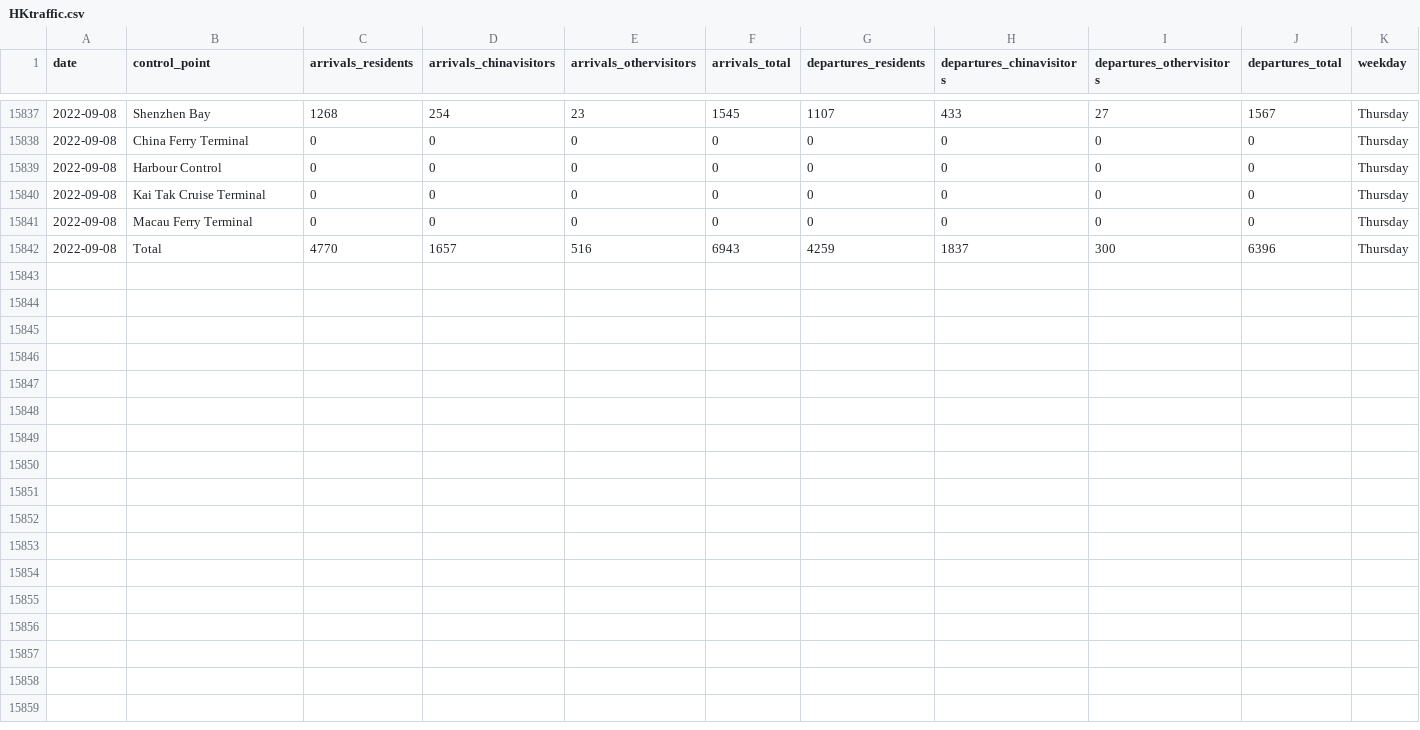
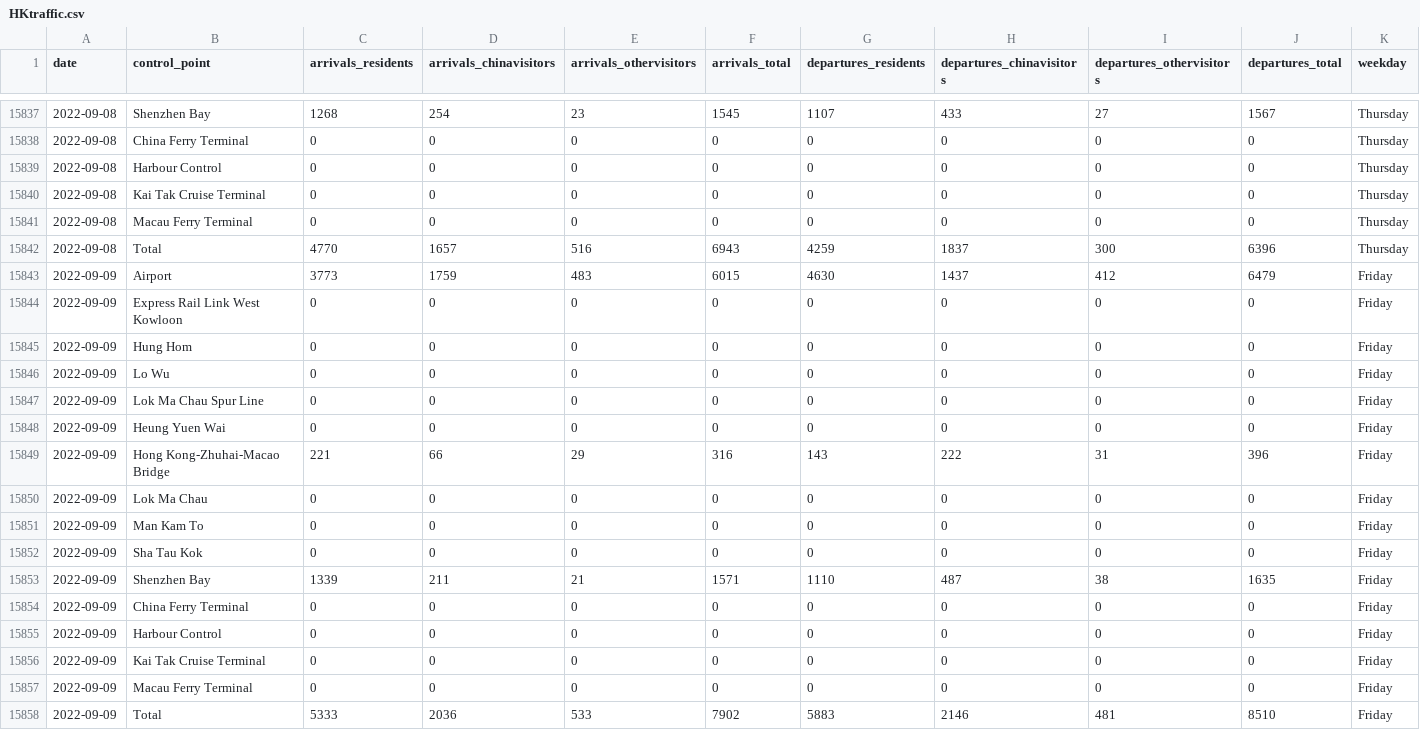
Before and after one commit to avidbrandy/HKtraffic, a CSV file: HKtraffic.csv, drawn as a sheet; only a part is shown, gaps mark what is left out; the diff names each change by its address in the sheet, - before the commit and + after, or states it on an @@ line.

Commit message:
2022-09-10_22:5:55

```diff
--- a/HKtraffic.csv
+++ b/HKtraffic.csv
+row 15843: 2022-09-09 | Airport | 3773 | 1759 | 483 | 6015 | 4630 | 1437 | 412 | 6479 | Friday
+row 15844: 2022-09-09 | Express Rail Link West Kowloon | 0 | 0 | 0 | 0 | 0 | 0 | 0 | 0 | Friday
+row 15845: 2022-09-09 | Hung Hom | 0 | 0 | 0 | 0 | 0 | 0 | 0 | 0 | Friday
+row 15846: 2022-09-09 | Lo Wu | 0 | 0 | 0 | 0 | 0 | 0 | 0 | 0 | Friday
+row 15847: 2022-09-09 | Lok Ma Chau Spur Line | 0 | 0 | 0 | 0 | 0 | 0 | 0 | 0 | Friday
+row 15848: 2022-09-09 | Heung Yuen Wai | 0 | 0 | 0 | 0 | 0 | 0 | 0 | 0 | Friday
+row 15849: 2022-09-09 | Hong Kong-Zhuhai-Macao Bridge | 221 | 66 | 29 | 316 | 143 | 222 | 31 | 396 | Friday
+row 15850: 2022-09-09 | Lok Ma Chau | 0 | 0 | 0 | 0 | 0 | 0 | 0 | 0 | Friday
+row 15851: 2022-09-09 | Man Kam To | 0 | 0 | 0 | 0 | 0 | 0 | 0 | 0 | Friday
+row 15852: 2022-09-09 | Sha Tau Kok | 0 | 0 | 0 | 0 | 0 | 0 | 0 | 0 | Friday
+row 15853: 2022-09-09 | Shenzhen Bay | 1339 | 211 | 21 | 1571 | 1110 | 487 | 38 | 1635 | Friday
+row 15854: 2022-09-09 | China Ferry Terminal | 0 | 0 | 0 | 0 | 0 | 0 | 0 | 0 | Friday
+row 15855: 2022-09-09 | Harbour Control | 0 | 0 | 0 | 0 | 0 | 0 | 0 | 0 | Friday
+row 15856: 2022-09-09 | Kai Tak Cruise Terminal | 0 | 0 | 0 | 0 | 0 | 0 | 0 | 0 | Friday
+row 15857: 2022-09-09 | Macau Ferry Terminal | 0 | 0 | 0 | 0 | 0 | 0 | 0 | 0 | Friday
+row 15858: 2022-09-09 | Total | 5333 | 2036 | 533 | 7902 | 5883 | 2146 | 481 | 8510 | Friday
```
